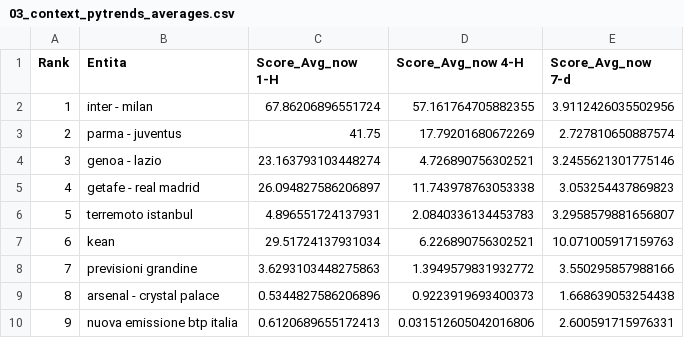
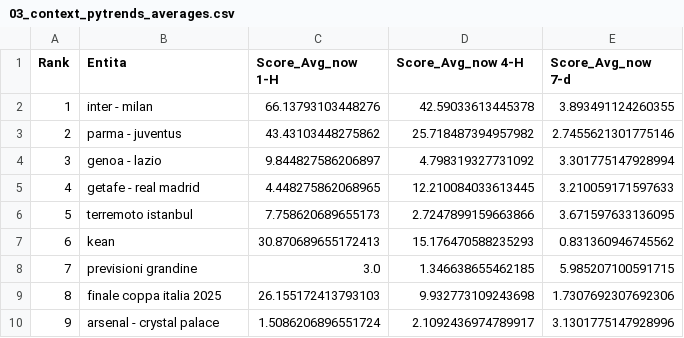
Before and after one commit to maledizionisrls/discover-prophet-website, a CSV file: checkpoint_data/03_context_pytrends_averages.csv, drawn as a sheet; only a part is shown; the diff covers the shown part only.

```diff
--- a/checkpoint_data/03_context_pytrends_averages.csv
+++ b/checkpoint_data/03_context_pytrends_averages.csv
@@ -1,10 +1,10 @@
 Rank,Entita,Score_Avg_now 1-H,Score_Avg_now 4-H,Score_Avg_now 7-d
-1,inter - milan,67.86206896551724,57.161764705882355,3.9112426035502956
-2,parma - juventus,41.75,17.79201680672269,2.727810650887574
-3,genoa - lazio,23.163793103448274,4.726890756302521,3.2455621301775146
-4,getafe - real madrid,26.094827586206897,11.743978763053338,3.053254437869823
-5,terremoto istanbul,4.896551724137931,2.0840336134453783,3.2958579881656807
-6,kean,29.51724137931034,6.226890756302521,10.071005917159763
-7,previsioni grandine,3.6293103448275863,1.3949579831932772,3.550295857988166
-8,arsenal - crystal palace,0.5344827586206896,0.9223919693400373,1.668639053254438
-9,nuova emissione btp italia,0.6120689655172413,0.031512605042016806,2.600591715976331
+1,inter - milan,66.13793103448276,42.59033613445378,3.893491124260355
+2,parma - juventus,43.43103448275862,25.718487394957982,2.7455621301775146
+3,genoa - lazio,9.844827586206897,4.798319327731092,3.301775147928994
+4,getafe - real madrid,4.448275862068965,12.210084033613445,3.210059171597633
+5,terremoto istanbul,7.758620689655173,2.7247899159663866,3.671597633136095
+6,kean,30.870689655172413,15.176470588235293,0.831360946745562
+7,previsioni grandine,3.0,1.346638655462185,5.985207100591715
+8,finale coppa italia 2025,26.155172413793103,9.932773109243698,1.7307692307692306
+9,arsenal - crystal palace,1.5086206896551724,2.1092436974789917,3.1301775147928996
```
Also changed, not shown: 157 edited cells elsewhere in this file, checkpoint_data/01_entities_ordered_extracted.csv, checkpoint_data/02_context_run_1_scores.csv, 5 other files.
